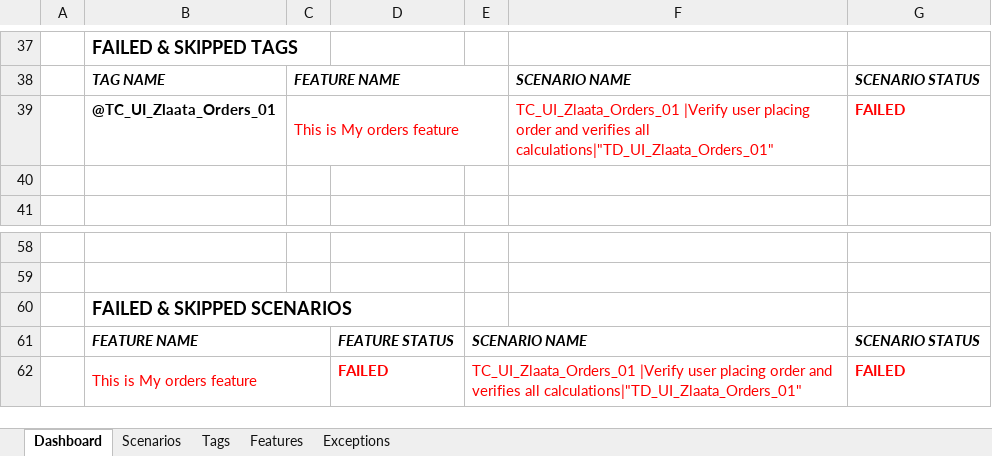
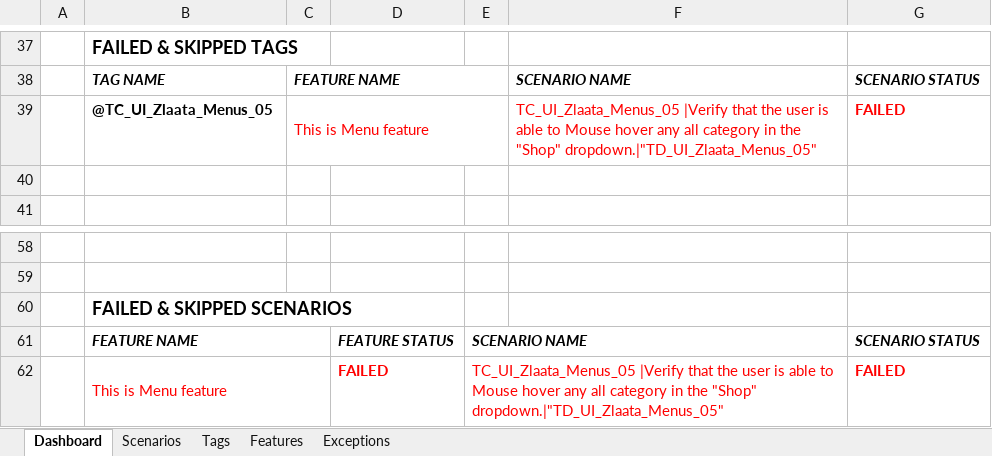
Before and after one commit to ZlaataAutomation/Zlaata, an Excel workbook: reports/Extent-Report/Zlaata-QAResults.xlsx, sheet Dashboard, drawn as a sheet; only a part is shown, gaps mark what is left out; values as stored, in another font and other column widths than the file's, no borders; charts and pictures not drawn; the diff names each change by its address in the sheet, - before the commit and + after, or states it on an @@ line.

```diff
--- a/reports/Extent-Report/Zlaata-QAResults.xlsx (sheet Dashboard)
+++ b/reports/Extent-Report/Zlaata-QAResults.xlsx (sheet Dashboard)
-B39: @TC_UI_Zlaata_Orders_01
+B39: @TC_UI_Zlaata_Menus_05
-C39: This is My orders feature
+C39: This is Menu feature
-F39: TC_UI_Zlaata_Orders_01 |Verify user placing order and verifies all calculations|"TD_UI_Zlaata_Orders_01"
+F39: TC_UI_Zlaata_Menus_05 |Verify that the user is able to Mouse hover any all category in the "Shop" dropdown.|"TD_UI_Zlaata_Menus_05"
-B62: This is My orders feature
+B62: This is Menu feature
-E62: TC_UI_Zlaata_Orders_01 |Verify user placing order and verifies all calculations|"TD_UI_Zlaata_Orders_01"
+E62: TC_UI_Zlaata_Menus_05 |Verify that the user is able to Mouse hover any all category in the "Shop" dropdown.|"TD_UI_Zlaata_Menus_05"
```
Also changed, not shown: sheet Exceptions, sheet Tags, sheet Scenarios, sheet Features, charts or pictures, 15 other files.
